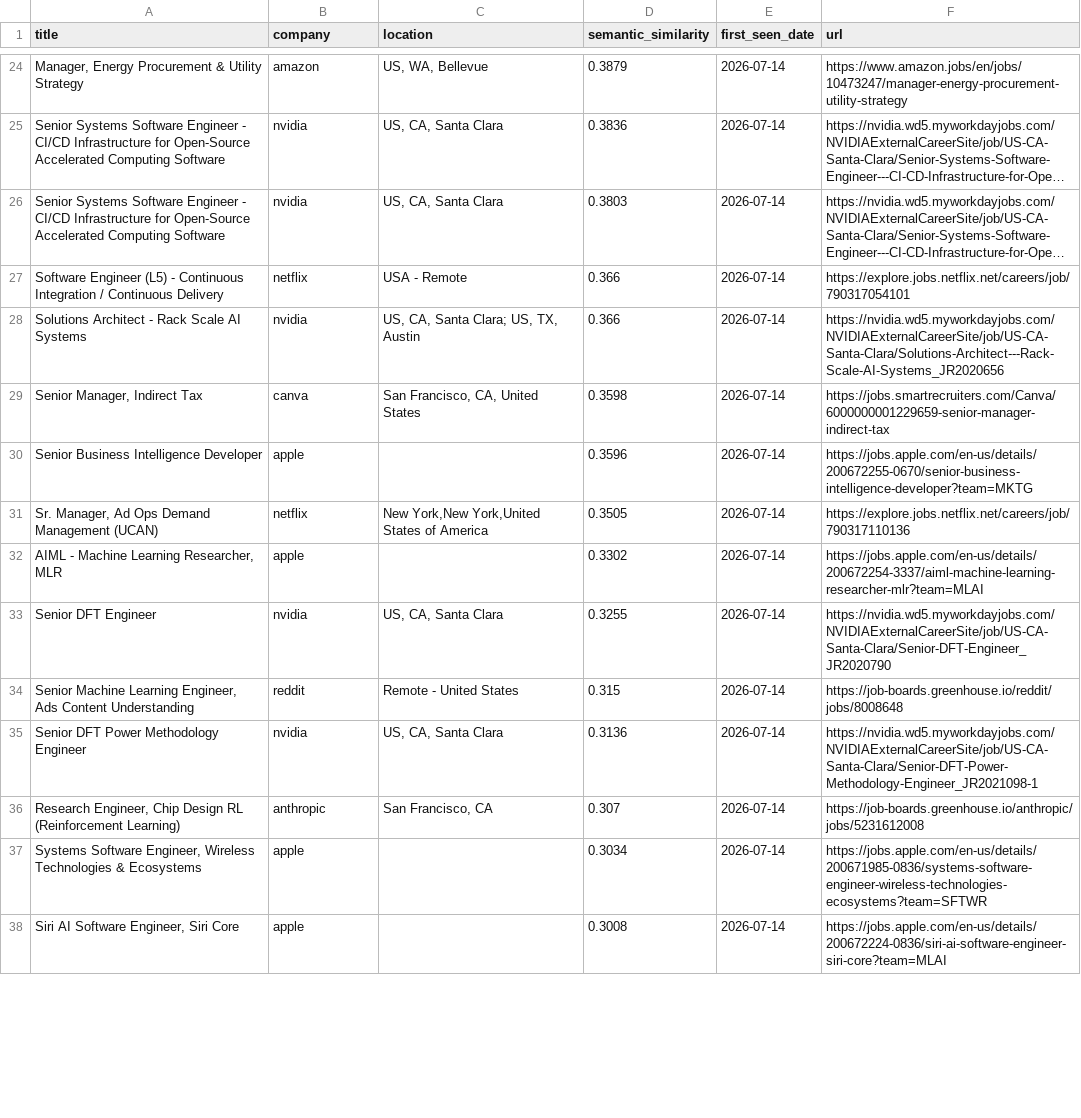
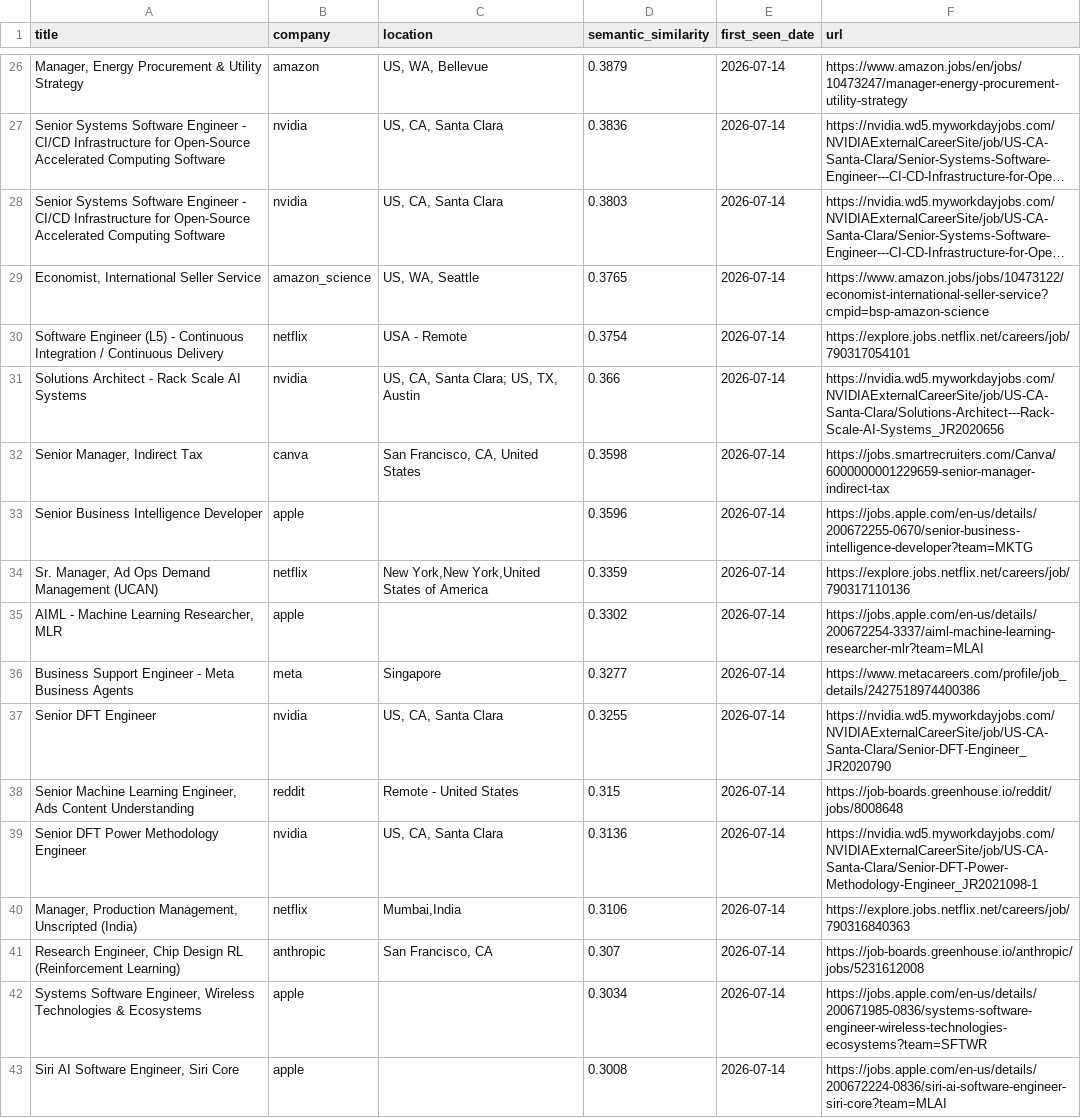
Before and after one commit to BarbaraPFloresRios/JobTracker, a CSV file: data/recent_jobs.csv, drawn as a sheet; only a part is shown, gaps mark what is left out; long unchanged cells end in …; addresses are those after the commit; the diff covers the shown part only; the diff names each change by its address in the sheet, - before the commit and + after, or states it on an @@ line.

```diff
--- a/data/recent_jobs.csv
+++ b/data/recent_jobs.csv
+row 29: Economist, International Seller Service | amazon_science | US, WA, Seattle | 0.3765 | 2026-07-14 | https://www.amazon.jobs/jobs/10473122/economist-international-seller-service?cmpid=bsp-amazon-science
-D30 (semantic_similarity): 0.366
+D30 (semantic_similarity): 0.3754
-D34 (semantic_similarity): 0.3505
+D34 (semantic_similarity): 0.3359
+row 36: Business Support Engineer - Meta Business Agents | meta | Singapore | 0.3277 | 2026-07-14 | https://www.metacareers.com/profile/job_details/2427518974400386
+row 40: Manager, Production Management, Unscripted (India) | netflix | Mumbai,India | 0.3106 | 2026-07-14 | https://explore.jobs.netflix.net/careers/job/790316840363
```
Also changed, not shown: 16 added rows, 11 removed rows and 17 edited cells elsewhere in this file, data/raw/apple_jobs.csv, data/raw/canva_jobs.csv, 12 other files.
